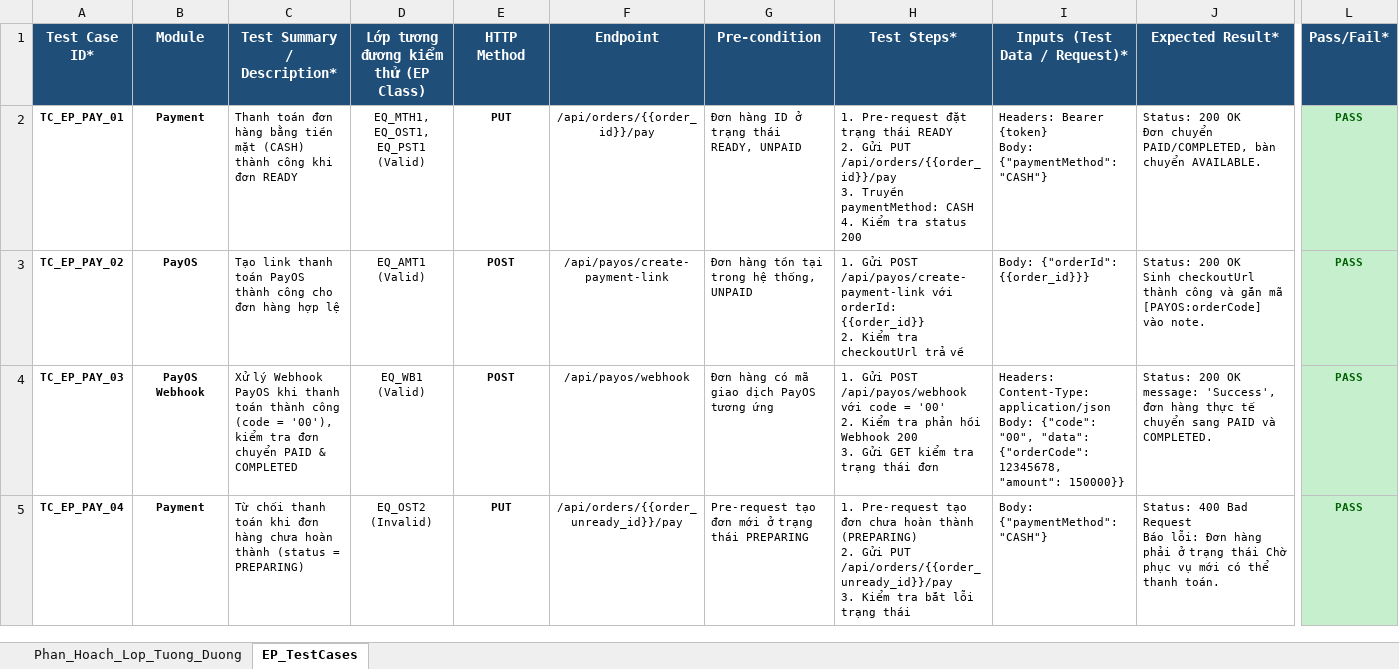
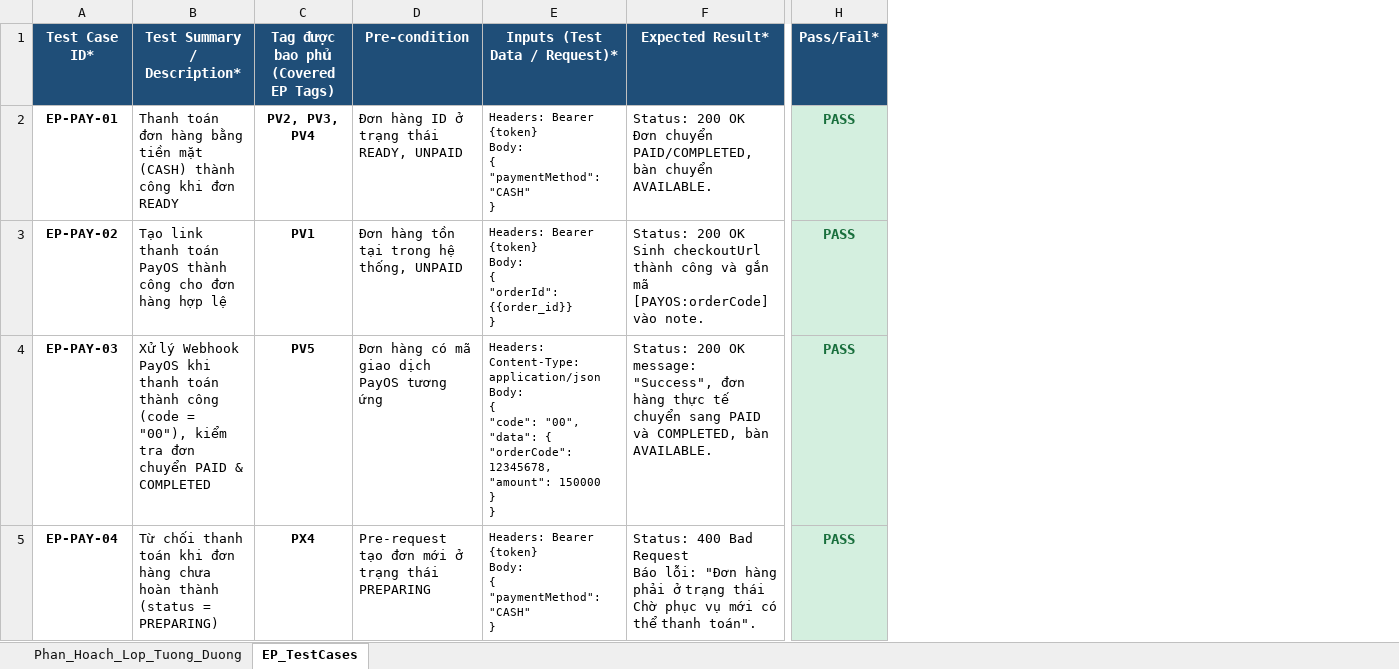
Before and after one commit to huyhandsome77/KCPM-2026, an Excel workbook: docs/testing/EP/payment_payos/Testcase_EP_Payment_PayOS.xlsx, sheet EP_TestCases, drawn as a sheet; only a part is shown, gaps mark what is left out; values as stored, in another font and other column widths than the file's, no borders; removed rows and columns are numbered as before the commit, all else as after; ↵ is a line break in a cell; the diff covers the shown part only; the diff names each change by its address in the sheet, - before the commit and + after, or states it on an @@ line.

```diff
--- a/docs/testing/EP/payment_payos/Testcase_EP_Payment_PayOS.xlsx (sheet EP_TestCases)
+++ b/docs/testing/EP/payment_payos/Testcase_EP_Payment_PayOS.xlsx (sheet EP_TestCases)
-column B (Module), rows 2-5: Payment | PayOS | PayOS Webhook | Payment
-column D, rows 1-5: Lớp tương đương kiểm thử (EP Class) | EQ_MTH1, EQ_OST1, EQ_PST1 (Valid) | EQ_AMT1 (Valid) | EQ_WB1 (Valid) | EQ_OST2 (Invalid)
-column E (HTTP Method), rows 2-5: PUT | POST | POST | PUT
-column F (Endpoint), rows 2-5: /api/orders/{{order_id}}/pay | /api/payos/create-payment-link | /api/payos/webhook | /api/orders/{{order_unready_id}}/pay
+column C, rows 1-5: Tag được bao phủ (Covered EP Tags) | PV2, PV3, PV4 | PV1 | PV5 | PX4
-column H (Test Steps*), rows 2-5: 1. Pre-request đặt trạng thái READY ↵ 2. Gửi PUT /api/orders/{{order_id}}/pay ↵ 3. Truyền paymentMethod: CASH ↵ 4. Kiểm tra status 200 | 1. Gửi POST /api/payos/create-payment-link với orderId: {{order_id}} ↵ 2. Kiểm tra checkoutUrl trả về | 1. Gửi POST /api/payos/webhook với code = '00' ↵ 2. Kiểm tra phản hồi Webhook 200 ↵ 3. Gửi GET kiểm tra trạng thái đơn | 1. Pre-request tạo đơn chưa hoàn thành (PREPARING) ↵ 2. Gửi PUT /api/orders/{{order_unready_id}}/pay ↵ 3. Kiểm tra bắt lỗi trạng thái
-A2 (Test Case ID*): TC_EP_PAY_01
+A2 (Test Case ID*): EP-PAY-01
@@ A2:A5 text size: larger @@
@@ B2:B5 text size: larger @@
@@ D2:D5 text size: larger @@
-E2 (Inputs (Test Data / Request)*): …{token} ↵ Body: {"paymentMethod": "CASH"}
+E2 (Inputs (Test Data / Request)*): …{token} ↵ Body: ↵ { ↵ "paymentMethod": "CASH" ↵ }
@@ F2:H5 text size: larger @@
-H2:H5 text colour: #006100
+H2:H5 text colour: #196F3D
-A3 (Test Case ID*): TC_EP_PAY_02
+A3 (Test Case ID*): EP-PAY-02
-E3 (Inputs (Test Data / Request)*): Body: {"orderId": {{order_id}}}
+E3 (Inputs (Test Data / Request)*): Headers: Bearer {token} ↵ Body: ↵ { ↵ "orderId": {{order_id}} ↵ }
-A4 (Test Case ID*): TC_EP_PAY_03
+A4 (Test Case ID*): EP-PAY-03
-B4 (Test Summary / Description*): …(code = '00'), kiểm tra…
+B4 (Test Summary / Description*): …(code = "00"), kiểm tra…
-E4 (Inputs (Test Data / Request)*): …application/json ↵ Body: {"code": "00", "data": {"orderCode": 12345678, "amount": 150000}}
+E4 (Inputs (Test Data / Request)*): …application/json ↵ Body: ↵ { ↵ "code": "00", ↵ "data": { ↵ "orderCode": 12345678, ↵ "amount": 150000 ↵ } ↵ }
-F4 (Expected Result*): …OK ↵ message: 'Success', đơn hàng thực tế chuyển sang PAID và COMPLETED.
+F4 (Expected Result*): …OK ↵ message: "Success", đơn hàng thực tế chuyển sang PAID và COMPLETED, bàn AVAILABLE.
-A5 (Test Case ID*): TC_EP_PAY_04
+A5 (Test Case ID*): EP-PAY-04
-E5 (Inputs (Test Data / Request)*): Body: {"paymentMethod": "CASH"}
+E5 (Inputs (Test Data / Request)*): Headers: Bearer {token} ↵ Body: ↵ { ↵ "paymentMethod": "CASH" ↵ }
-F5 (Expected Result*): …Báo lỗi: Đơn hàng phải ở trạng thái Chờ phục vụ mới có thể thanh toán.
+F5 (Expected Result*): …Báo lỗi: "Đơn hàng phải ở trạng thái Chờ phục vụ mới có thể thanh toán".
```
Also changed, not shown: 14 edited cells and cell formats elsewhere in this sheet, sheet Phan_Hoach_Lop_Tuong_Duong, docs/testing/BVA/order & payment/Testcase_BVA_Order_Payment.xlsx, docs/testing/EP/cart_order/Testcase_EP_Cart_Order.xlsx.
